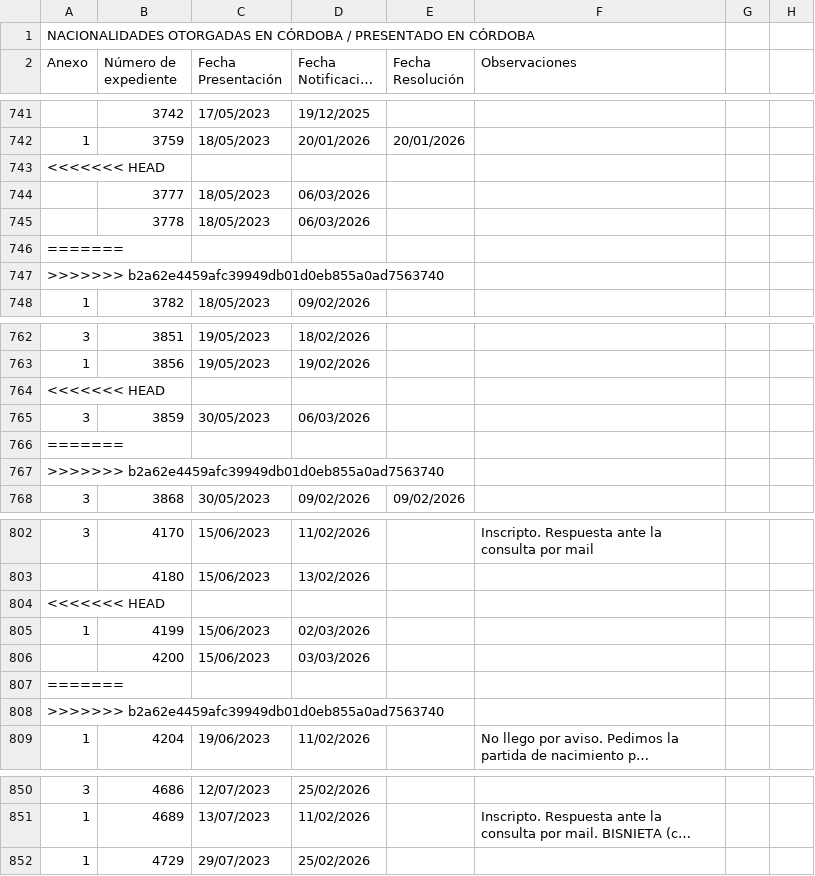
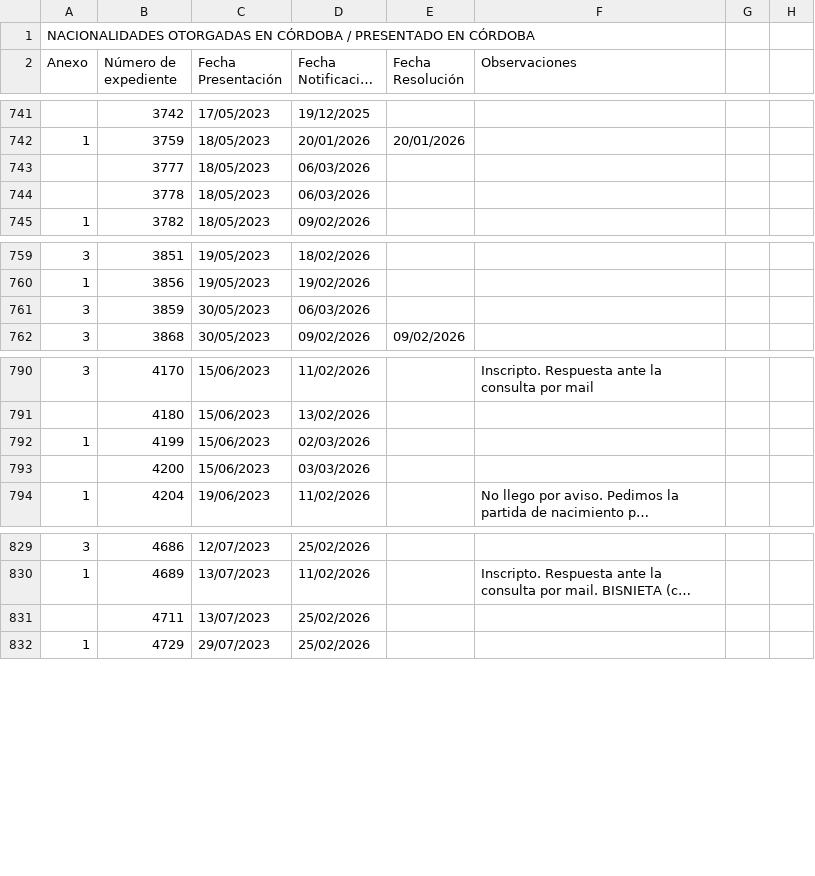
Before and after one commit to AlanMonti92/nacionalidades, a CSV file: resoluciones.csv, drawn as a sheet; only a part is shown, gaps mark what is left out; long unchanged cells end in …; removed rows and columns are numbered as before the commit, all else as after; the diff covers the shown part only; the diff names each change by its address in the sheet, - before the commit and + after, or states it on an @@ line.

```diff
--- a/resoluciones.csv
+++ b/resoluciones.csv
-row 743: <<<<<<< HEAD
-row 746: =======
-row 747: >>>>>>> b2a62e4459afc39949db01d0eb855a0ad7563740
-row 764: <<<<<<< HEAD
-row 766: =======
-row 767: >>>>>>> b2a62e4459afc39949db01d0eb855a0ad7563740
-row 804: <<<<<<< HEAD
-row 807: =======
-row 808: >>>>>>> b2a62e4459afc39949db01d0eb855a0ad7563740
+row 831:  | 4711 | 13/07/2023 | 25/02/2026
```
Also changed, not shown: 2 added rows, 12 removed rows, 1 moved row and 2 edited cells elsewhere in this file.
